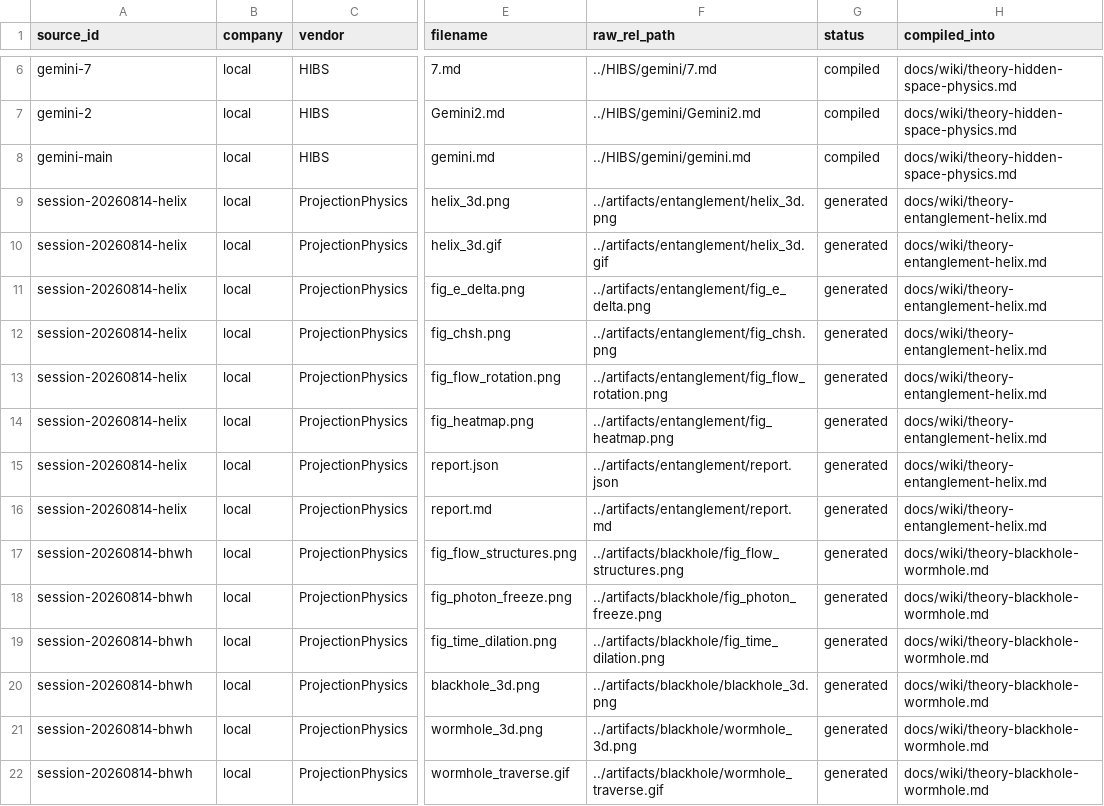
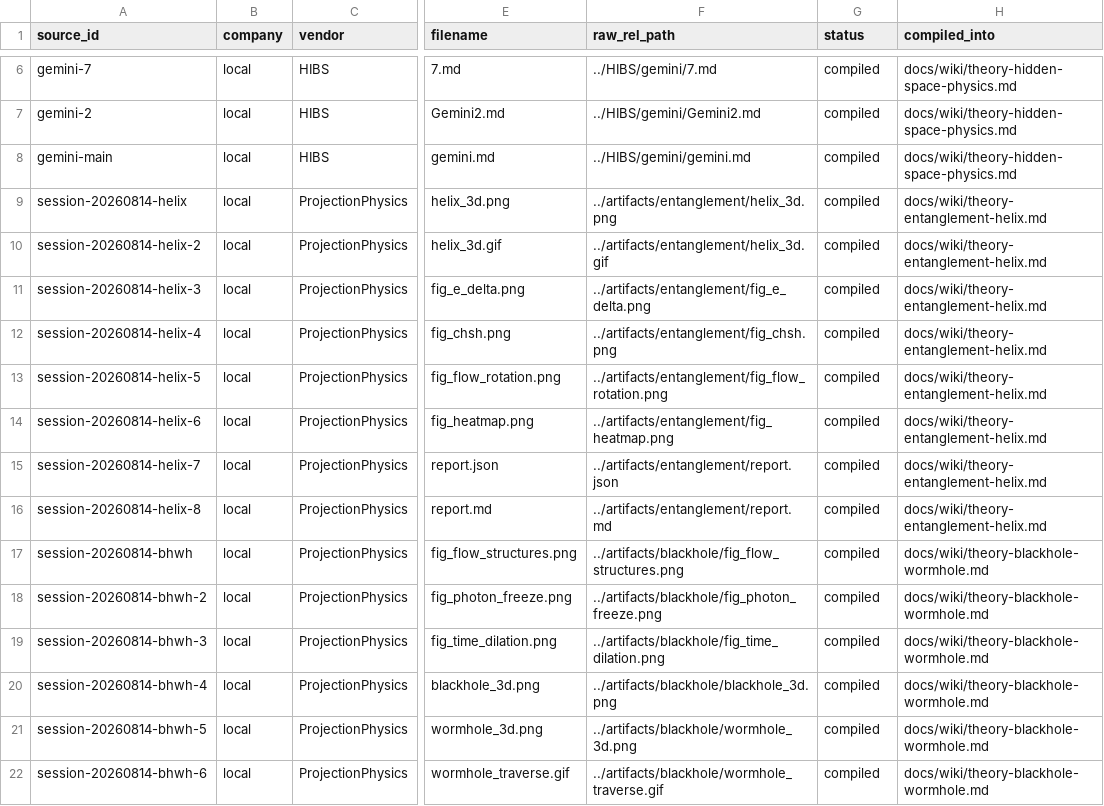
Before and after one commit to logos-42/Hibs-Physics, a CSV file: manifests/raw_sources.csv, drawn as a sheet; only a part is shown, gaps mark what is left out; the diff covers the shown part only; the diff names each change by its address in the sheet, - before the commit and + after, or states it on an @@ line.

Commit message:
feat: 反引力约束稳态聚变环装置设计+人工场选频FC12（wiki回写+图纸脚本+manifest修复）
- FrcCompact.lean: 追加 FC12 人工场选频判据（RMF驱动频率 ω=k·ω_ci, k∈[2,5]最优, 选频带非退化 rmf_selection_band_nonempty / rmf_selection_above_ci, 上界 c/L 装置光速响应）
- docs/wiki: 新增 theory-antigravity-confinement.md（反引力约束稳态聚变环装置设计）+ masstozero.md 补 frontmatter + index/log 回写
- docs/wiki: 4 页 theory source 归一为 session（provenance resolve）
- manifests/raw_sources.csv: 修复一致性（generated→compiled, source_id 唯一化, raw_manifest_check 通过）
- scripts/plot_artificial_field.py: 人工场频率图集（RMF窗口/三判据/成本-频率）
- 门禁全绿: wiki_check / wiki_lint / provenance / supersede / raw_manifest 全 PASS

```diff
--- a/manifests/raw_sources.csv
+++ b/manifests/raw_sources.csv
-G9:G22 (status): generated
+G9:G22 (status): compiled
-A10 (source_id): session-20260814-helix
+A10 (source_id): session-20260814-helix-2
-A11 (source_id): session-20260814-helix
+A11 (source_id): session-20260814-helix-3
-A12 (source_id): session-20260814-helix
+A12 (source_id): session-20260814-helix-4
-A13 (source_id): session-20260814-helix
+A13 (source_id): session-20260814-helix-5
-A14 (source_id): session-20260814-helix
+A14 (source_id): session-20260814-helix-6
-A15 (source_id): session-20260814-helix
+A15 (source_id): session-20260814-helix-7
-A16 (source_id): session-20260814-helix
+A16 (source_id): session-20260814-helix-8
-A18 (source_id): session-20260814-bhwh
+A18 (source_id): session-20260814-bhwh-2
-A19 (source_id): session-20260814-bhwh
+A19 (source_id): session-20260814-bhwh-3
-A20 (source_id): session-20260814-bhwh
+A20 (source_id): session-20260814-bhwh-4
-A21 (source_id): session-20260814-bhwh
+A21 (source_id): session-20260814-bhwh-5
-A22 (source_id): session-20260814-bhwh
+A22 (source_id): session-20260814-bhwh-6
```
Also changed, not shown: 81 edited cells elsewhere in this file, 10 other files.
